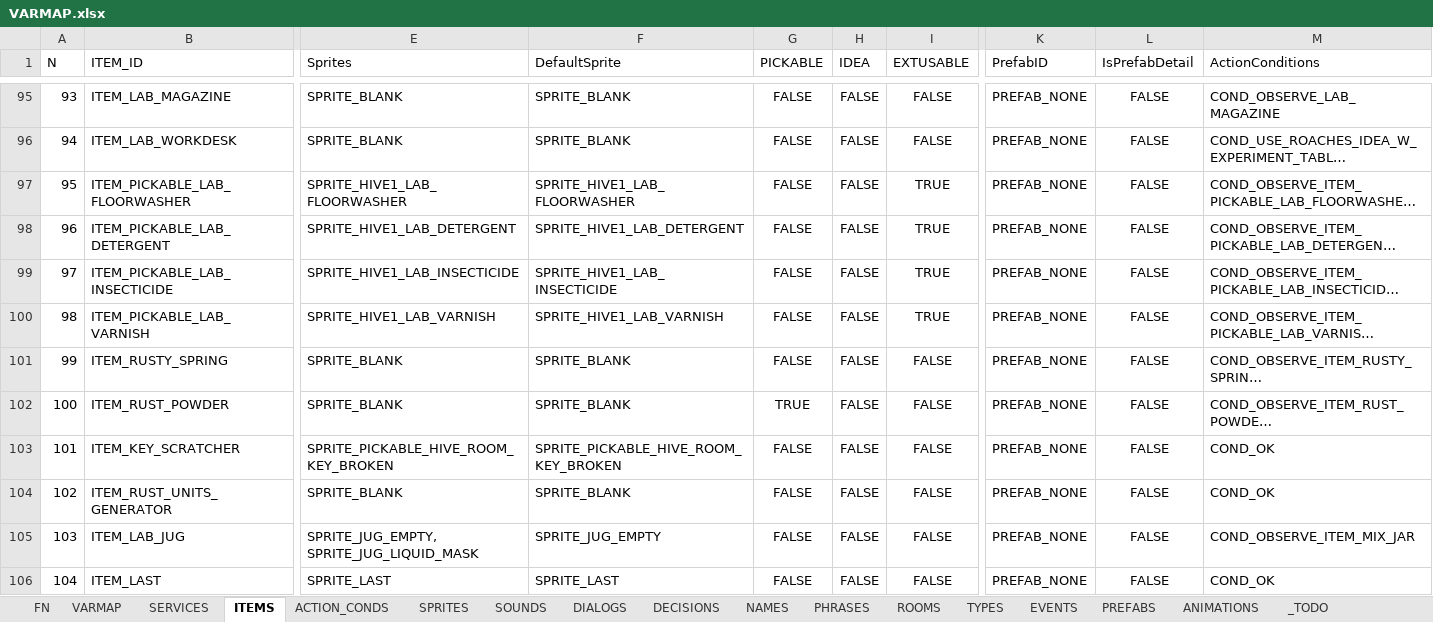
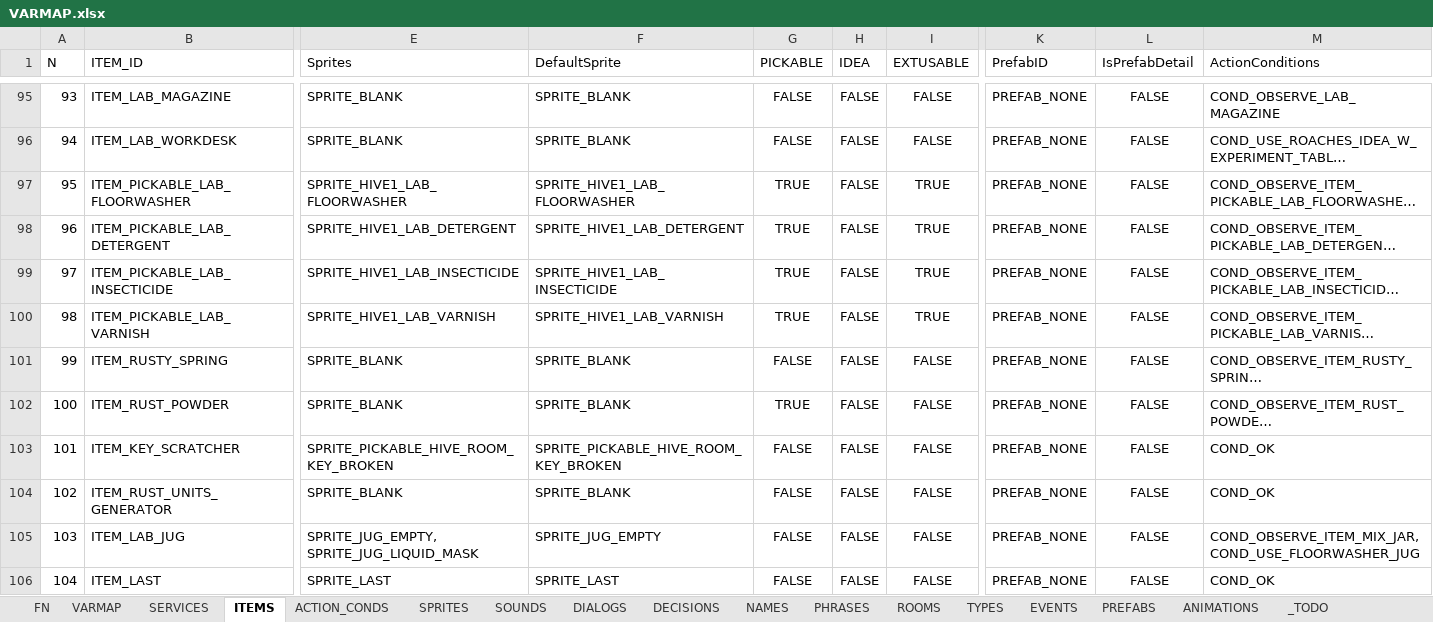
Before and after one commit to ivor4/Goblins3_AnotherQuest, an Excel workbook: VARMAP_Generator/VARMAP.xlsx, sheet ITEMS, drawn as a sheet; only a part is shown, gaps mark what is left out; long unchanged cells end in …; values as stored, in another font and other column widths than the file's, no borders; charts and pictures and table styles not drawn; the diff names each change by its address in the sheet, - before the commit and + after, or states it on an @@ line.

```diff
--- a/VARMAP_Generator/VARMAP.xlsx (sheet ITEMS)
+++ b/VARMAP_Generator/VARMAP.xlsx (sheet ITEMS)
-G97:G100 (PICKABLE): FALSE
+G97:G100 (PICKABLE): TRUE
-M105 (ActionConditions): COND_OBSERVE_ITEM_MIX_JAR
+M105 (ActionConditions): COND_OBSERVE_ITEM_MIX_JAR, COND_USE_FLOORWASHER_JUG
```
Also changed, not shown: sheet ACTION_CONDS, sheet SERVICES, sheet ANIMATIONS, sheet VARMAP, 23 other files.
